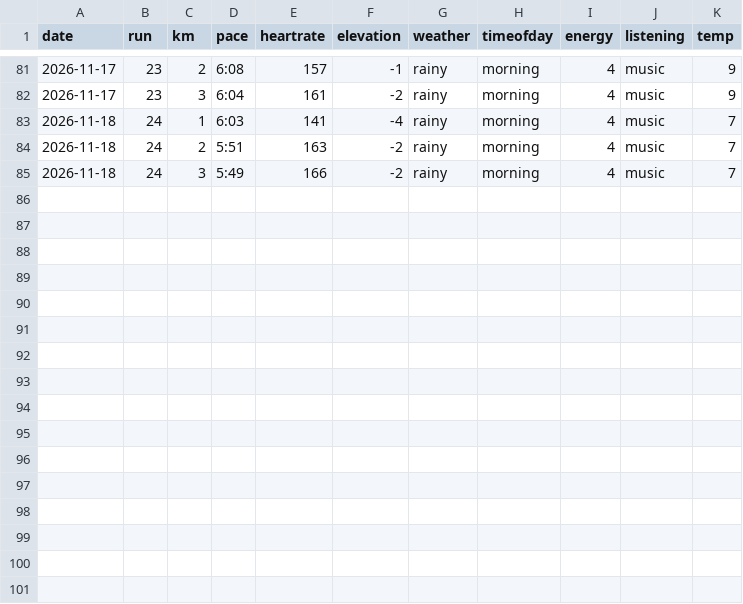
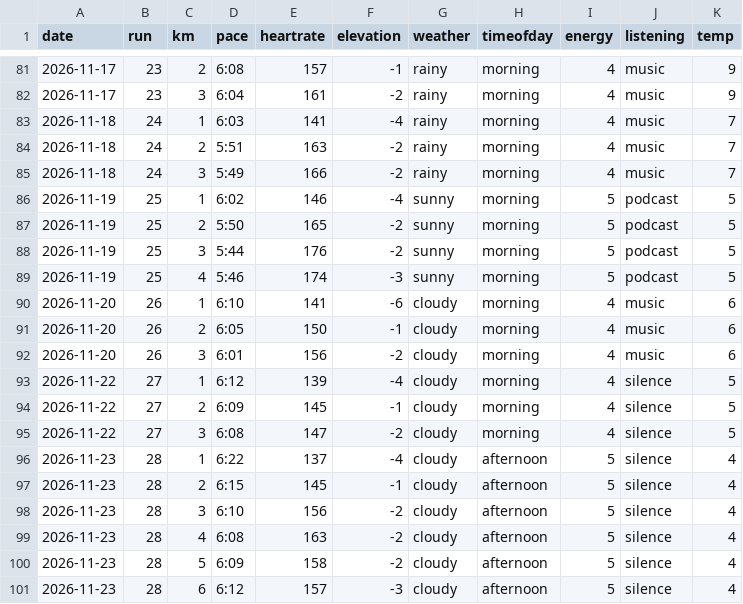
Before and after one commit to Efa1001/RunAnalyser, a CSV file: data.csv, drawn as a sheet; only a part is shown, gaps mark what is left out; the diff names each change by its address in the sheet, - before the commit and + after, or states it on an @@ line.

Commit message:
full 100 km data, energy analysis and README

```diff
--- a/data.csv
+++ b/data.csv
+row 86: 2026-11-19 | 25 | 1 | 6:02 | 146 | -4 | sunny | morning | 5 | podcast | 5
+row 87: 2026-11-19 | 25 | 2 | 5:50 | 165 | -2 | sunny | morning | 5 | podcast | 5
+row 88: 2026-11-19 | 25 | 3 | 5:44 | 176 | -2 | sunny | morning | 5 | podcast | 5
+row 89: 2026-11-19 | 25 | 4 | 5:46 | 174 | -3 | sunny | morning | 5 | podcast | 5
+row 90: 2026-11-20 | 26 | 1 | 6:10 | 141 | -6 | cloudy | morning | 4 | music | 6
+row 91: 2026-11-20 | 26 | 2 | 6:05 | 150 | -1 | cloudy | morning | 4 | music | 6
+row 92: 2026-11-20 | 26 | 3 | 6:01 | 156 | -2 | cloudy | morning | 4 | music | 6
+row 93: 2026-11-22 | 27 | 1 | 6:12 | 139 | -4 | cloudy | morning | 4 | silence | 5
+row 94: 2026-11-22 | 27 | 2 | 6:09 | 145 | -1 | cloudy | morning | 4 | silence | 5
+row 95: 2026-11-22 | 27 | 3 | 6:08 | 147 | -2 | cloudy | morning | 4 | silence | 5
+row 96: 2026-11-23 | 28 | 1 | 6:22 | 137 | -4 | cloudy | afternoon | 5 | silence | 4
+row 97: 2026-11-23 | 28 | 2 | 6:15 | 145 | -1 | cloudy | afternoon | 5 | silence | 4
+row 98: 2026-11-23 | 28 | 3 | 6:10 | 156 | -2 | cloudy | afternoon | 5 | silence | 4
+row 99: 2026-11-23 | 28 | 4 | 6:08 | 163 | -2 | cloudy | afternoon | 5 | silence | 4
+row 100: 2026-11-23 | 28 | 5 | 6:09 | 158 | -2 | cloudy | afternoon | 5 | silence | 4
+row 101: 2026-11-23 | 28 | 6 | 6:12 | 157 | -3 | cloudy | afternoon | 5 | silence | 4
```
Also changed, not shown: 2 other files.
